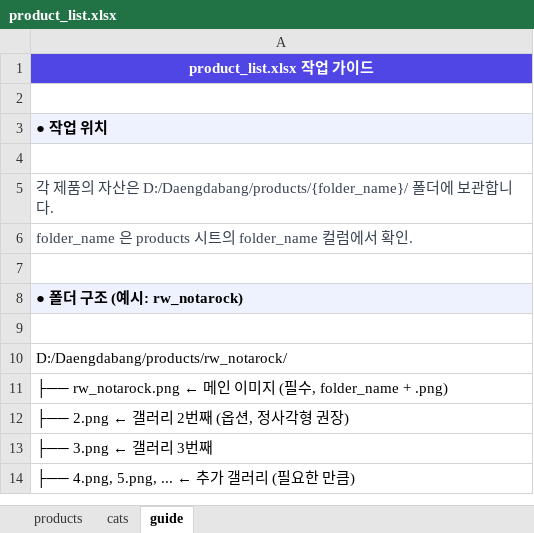
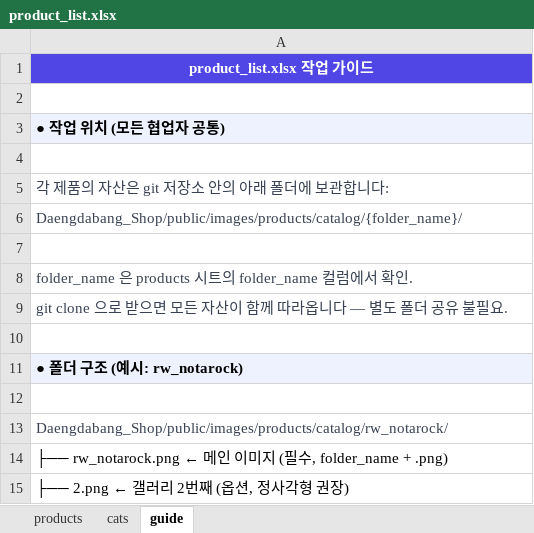
Before and after one commit to ziewise/daengdabang, an Excel workbook: data/product_list.xlsx, sheet guide, drawn as a sheet; only a part is shown; the shorter side is filled out with more unchanged rows; values as stored, in another font and other column widths than the file's, no borders; addresses are those after the commit; the diff covers the shown part only; the diff names each change by its address in the sheet, - before the commit and + after, or states it on an @@ line.

```diff
--- a/data/product_list.xlsx (sheet guide)
+++ b/data/product_list.xlsx (sheet guide)
-A3: ● 작업 위치
+A3: ● 작업 위치 (모든 협업자 공통)
-A5: …은 D:/Daengdabang/products/{folder_name}/ 폴더에 보관합니다.
+A5: …은 git 저장소 안의 아래 폴더에 보관합니다:
+row 6: Daengdabang_Shop/public/images/products/catalog/{folder_name}/
+row 7: (empty)
+row 9: git clone 으로 받으면 모든 자산이 함께 따라옵니다 — 별도 폴더 공유 불필요.
-A13: D:/Daengdabang/products/rw_notarock/
+A13: Daengdabang_Shop/public/images/products/catalog/rw_notarock/
-A13 text colour: black
+A13 text colour: #374151
```
Also changed, not shown: 8 added rows and 5 edited cells elsewhere in this sheet, 3 other files.
